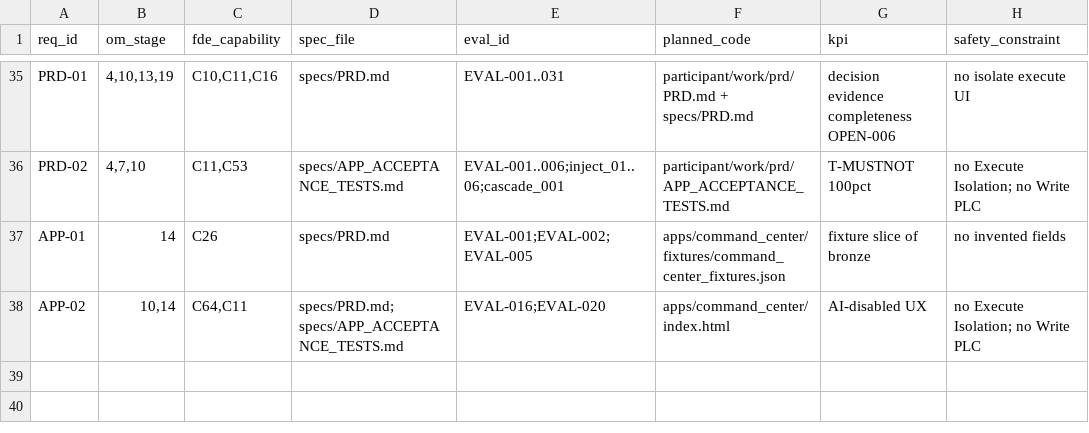
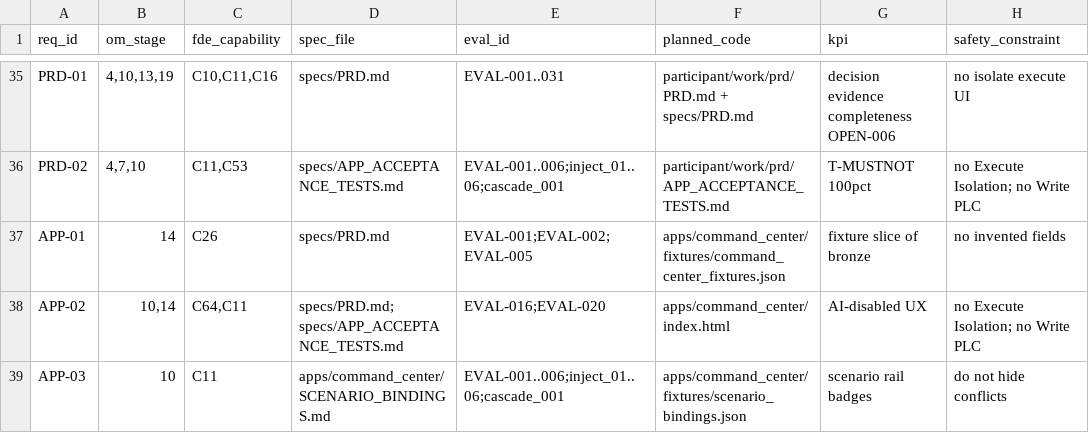
Before and after one commit to sruthiviswanathan/AI_FDE_ICS_OT_Autonomous_Risk_Resilience_Command_Center_v2, a CSV file: participant/work/sdd_15/SDD-14_delivery_spec/TRACEABILITY.csv, drawn as a sheet; only a part is shown, gaps mark what is left out.

```diff
--- a/participant/work/sdd_15/SDD-14_delivery_spec/TRACEABILITY.csv
+++ b/participant/work/sdd_15/SDD-14_delivery_spec/TRACEABILITY.csv
@@ -38 +38,2 @@ APP-01,14,C26,specs/PRD.md,EVAL-001;EVAL-002;EVAL-005,apps/command_center/fixtur
 APP-02,"10,14","C64,C11",specs/PRD.md; specs/APP_ACCEPTANCE_TESTS.md,EVAL-016;EVAL-020,apps/command_center/index.html,AI-disabled UX,no Execute Isolation; no Write PLC
+APP-03,10,C11,apps/command_center/SCENARIO_BINDINGS.md,EVAL-001..006;inject_01..06;cascade_001,apps/command_center/fixtures/scenario_bindings.json,scenario rail badges,do not hide conflicts
```
Also changed, not shown: specs/TRACEABILITY.csv, traceability/TRACEABILITY.csv, 10 other files.
